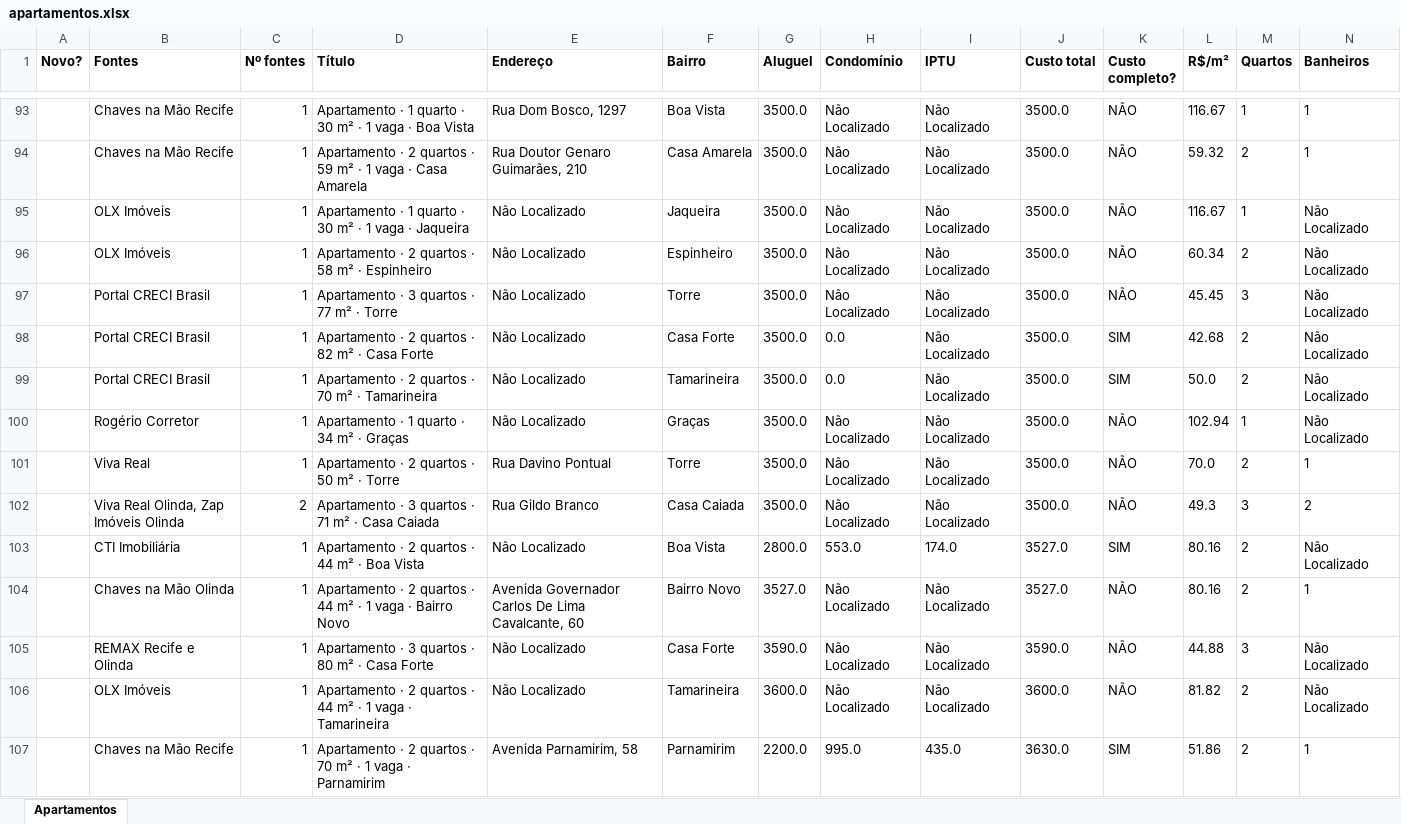
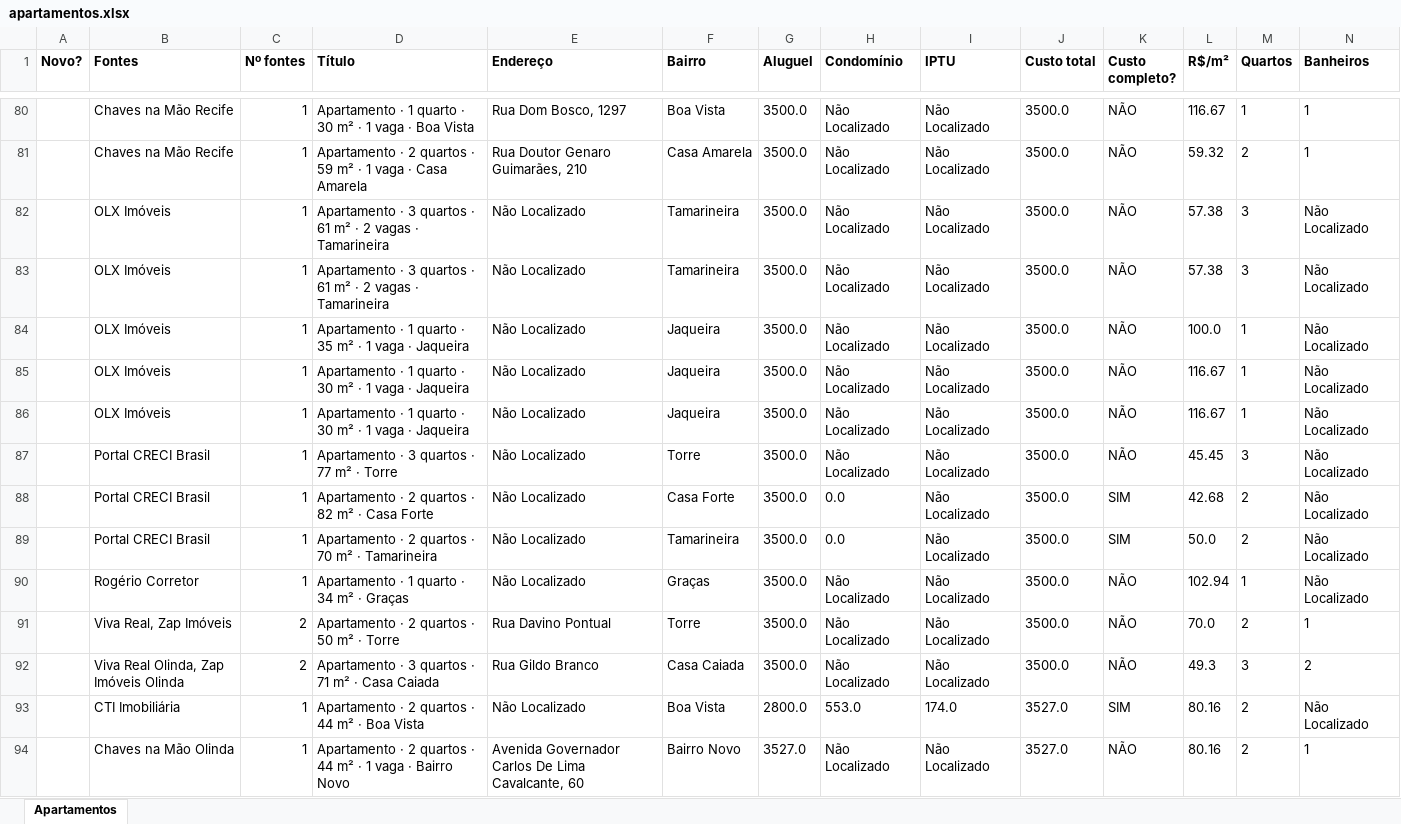
Before and after one commit to jlfig13/busca-imovel, an Excel workbook: saida/apartamentos.xlsx, sheet Apartamentos, drawn as a sheet; only a part is shown, gaps mark what is left out; the shorter side is filled out with more unchanged rows; values as stored, in another font and other column widths than the file's, no borders; removed rows and columns are numbered as before the commit, all else as after; rows hold the shown columns only; the diff covers the shown part only; the diff names each change by its address in the sheet, - before the commit and + after, or states it on an @@ line.

```diff
--- a/saida/apartamentos.xlsx (sheet Apartamentos)
+++ b/saida/apartamentos.xlsx (sheet Apartamentos)
+row 82:  | OLX Imóveis | 1 | Apartamento · 3 quartos · 61 m² · 2 vagas · Tamarineira | Não Localizado | Tamarineira | 3500.0 | Não Localizado | Não Localizado | 3500.0 | NÃO | 57.38 | 3 | Não Localizado
+row 83:  | OLX Imóveis | 1 | Apartamento · 3 quartos · 61 m² · 2 vagas · Tamarineira | Não Localizado | Tamarineira | 3500.0 | Não Localizado | Não Localizado | 3500.0 | NÃO | 57.38 | 3 | Não Localizado
+row 84:  | OLX Imóveis | 1 | Apartamento · 1 quarto · 35 m² · 1 vaga · Jaqueira | Não Localizado | Jaqueira | 3500.0 | Não Localizado | Não Localizado | 3500.0 | NÃO | 100.0 | 1 | Não Localizado
+row 85:  | OLX Imóveis | 1 | Apartamento · 1 quarto · 30 m² · 1 vaga · Jaqueira | Não Localizado | Jaqueira | 3500.0 | Não Localizado | Não Localizado | 3500.0 | NÃO | 116.67 | 1 | Não Localizado
-row 96:  | OLX Imóveis | 1 | Apartamento · 2 quartos · 58 m² · Espinheiro | Não Localizado | Espinheiro | 3500.0 | Não Localizado | Não Localizado | 3500.0 | NÃO | 60.34 | 2 | Não Localizado
-B91 (Fontes): Viva Real
+B91 (Fontes): Viva Real, Zap Imóveis
-C91 (Nº fontes): 1
+C91 (Nº fontes): 2
-row 105:  | REMAX Recife e Olinda | 1 | Apartamento · 3 quartos · 80 m² · Casa Forte | Não Localizado | Casa Forte | 3590.0 | Não Localizado | Não Localizado | 3590.0 | NÃO | 44.88 | 3 | Não Localizado
```
Also changed, not shown: 35 added rows, 33 removed rows and 124 edited cells elsewhere in this sheet, 1 other file.
